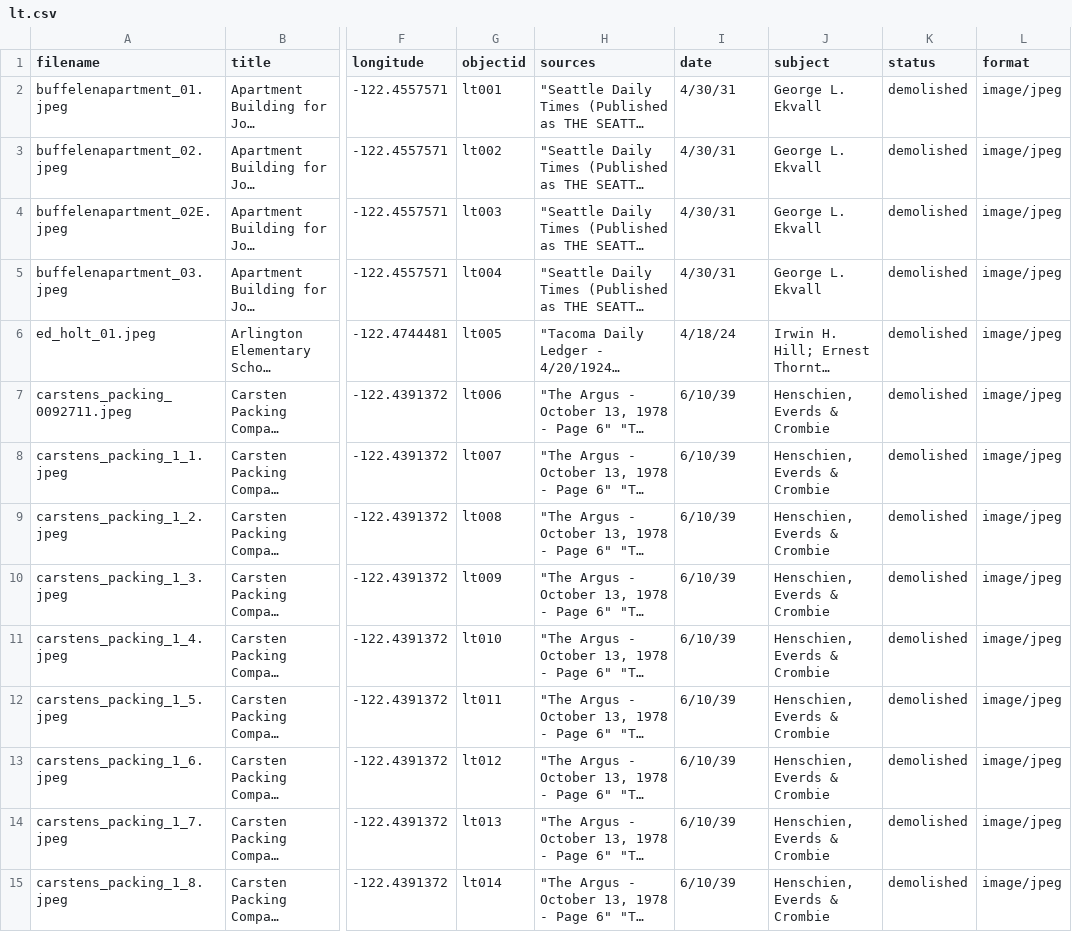
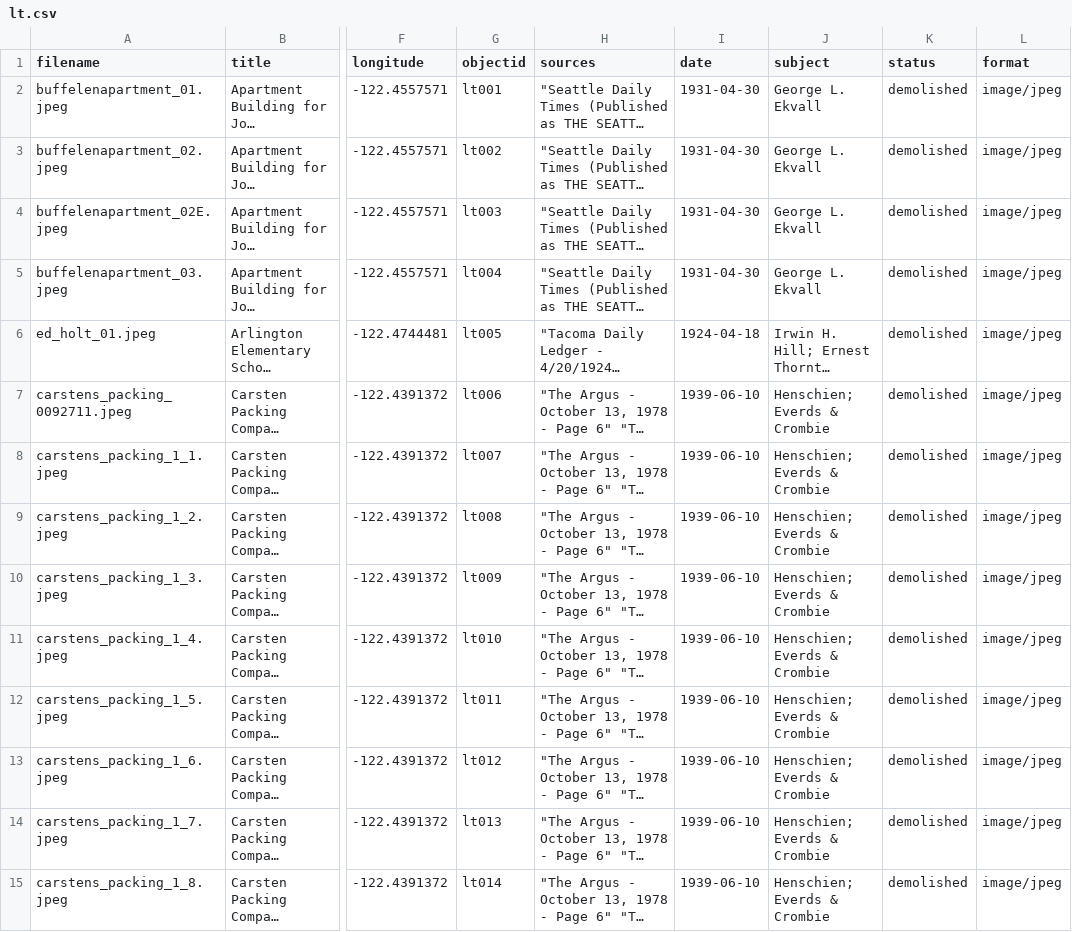
Before and after one commit to aweymo/losttacoma, a CSV file: _data/lt.csv, drawn as a sheet; only a part is shown, gaps mark what is left out; long unchanged cells end in …; the diff covers the shown part only; the diff names each change by its address in the sheet, - before the commit and + after, or states it on an @@ line.

```diff
--- a/_data/lt.csv
+++ b/_data/lt.csv
-I2:I5 (date): 4/30/31
+I2:I5 (date): 1931-04-30
-I6 (date): 4/18/24
+I6 (date): 1924-04-18
-I7:I15 (date): 6/10/39
+I7:I15 (date): 1939-06-10
-J7:J15 (subject): Henschien, Everds & Crombie
+J7:J15 (subject): Henschien; Everds & Crombie
```
Also changed, not shown: 144 edited cells elsewhere in this file, 2 other files.
